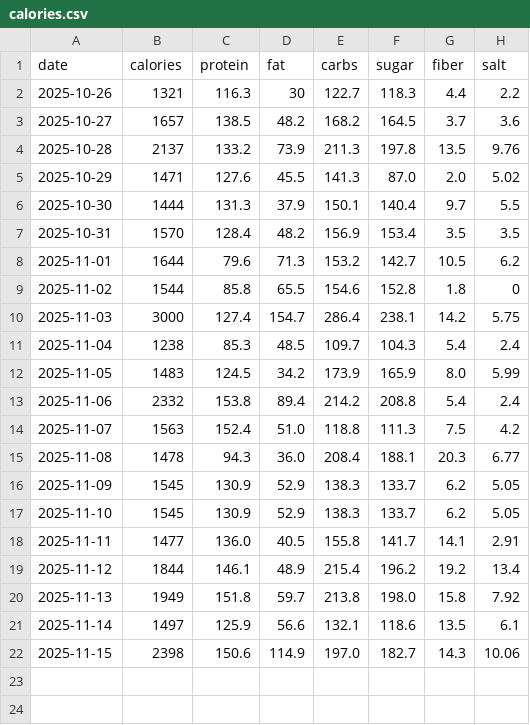
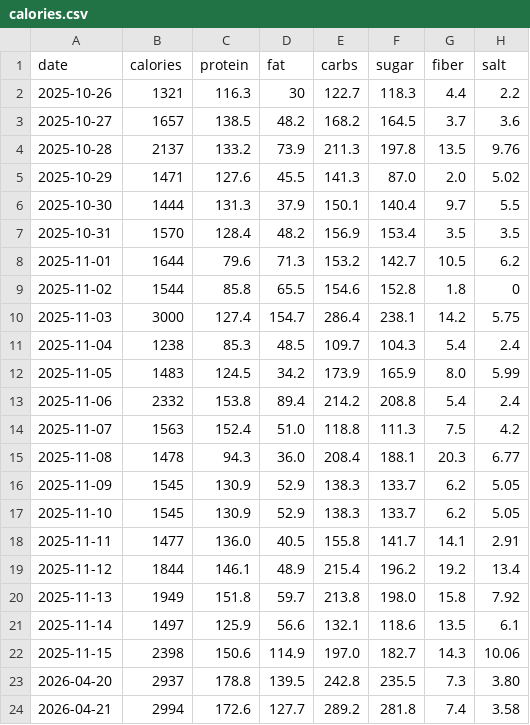
Before and after one commit to kyo24111/kyo24111.github.io, a CSV file: 040_personal/046_health/data/calories.csv, drawn as a sheet.

```diff
--- a/040_personal/046_health/data/calories.csv
+++ b/040_personal/046_health/data/calories.csv
@@ -22 +22,3 @@ date,calories,protein,fat,carbs,sugar,fiber,salt
 2025-11-15,2398,150.6,114.9,197.0,182.7,14.3,10.06
+2026-04-20,2937,178.8,139.5,242.8,235.5,7.3,3.80
+2026-04-21,2994,172.6,127.7,289.2,281.8,7.4,3.58
```
Also changed, not shown: 1 other file.
